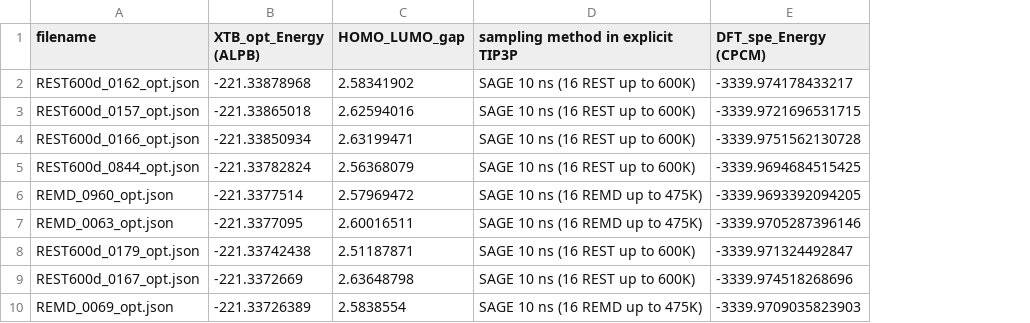
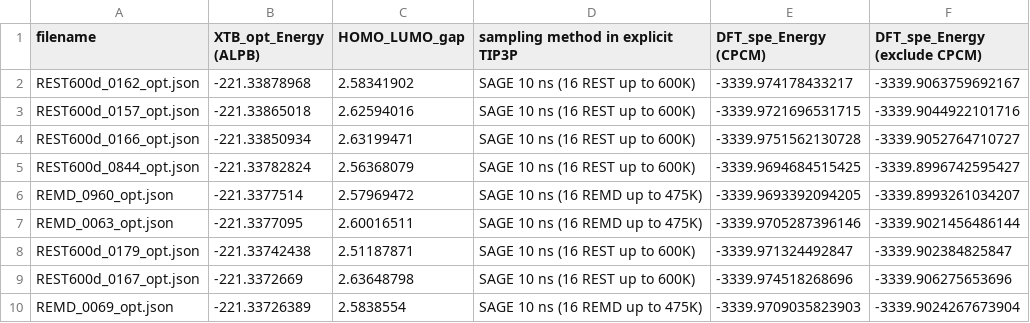
Before and after one commit to HaoLan-compchem/blog_03_12_2025, a CSV file: ligand_only/xtb_dft_energy_comparison.csv, drawn as a sheet; only a part is shown; the diff names each change by its address in the sheet, - before the commit and + after, or states it on an @@ line.

Commit message:
ligand cluster finish

```diff
--- a/ligand_only/xtb_dft_energy_comparison.csv
+++ b/ligand_only/xtb_dft_energy_comparison.csv
+column F (DFT_spe_Energy (exclude CPCM)), rows 2-10: -3339.9063759692167 | -3339.9044922101716 | -3339.9052764710727 | -3339.8996742595427 | -3339.8993261034207 | -3339.9021456486144 | -3339.902384825847 | -3339.906275653696 | -3339.9024267673904
```
Also changed, not shown: 22 other files.
